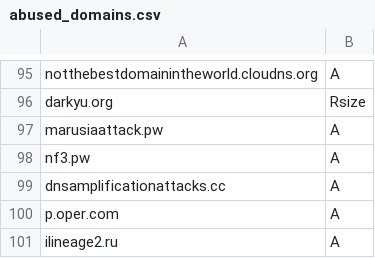
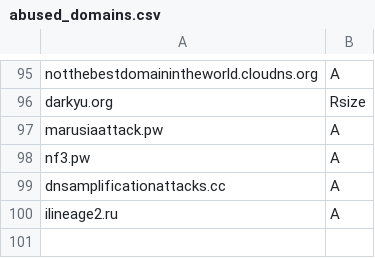
Before and after one commit to smurfmonitor/dns-iptables-rules, a CSV file: abused_domains.csv, drawn as a sheet; only a part is shown, gaps mark what is left out.

Commit message:
domain ilineage2.ru

```diff
--- a/abused_domains.csv
+++ b/abused_domains.csv
@@ -99,3 +99,2 @@ nf3.pw; A
 dnsamplificationattacks.cc; A
-p.oper.com; A
 ilineage2.ru; A
```
Also changed, not shown: 1 other file.
